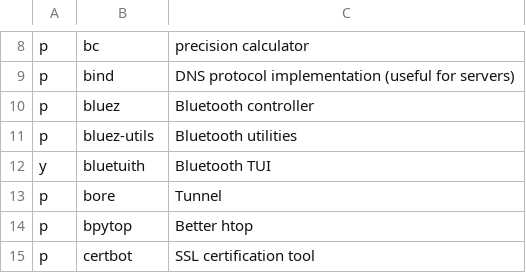
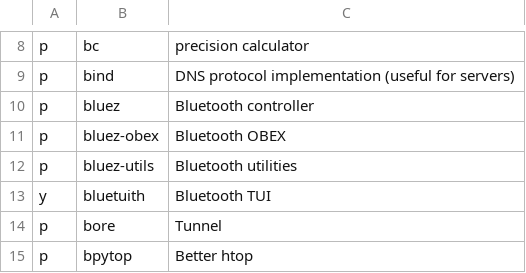
Before and after one commit to ramyamounir/rmos, a CSV file: .config/packages/arch/user.csv, drawn as a sheet; only a part is shown, gaps mark what is left out; the shorter side is filled out with more unchanged rows.

Commit message:
bluetuith configs

```diff
--- a/.config/packages/arch/user.csv
+++ b/.config/packages/arch/user.csv
@@ -10,2 +10,3 @@ p,          bind,                                                  DNS protocol
 p,          bluez,                                                 Bluetooth controller
+p,          bluez-obex,                                            Bluetooth OBEX
 p,          bluez-utils,                                           Bluetooth utilities
```
Also changed, not shown: 1 other file.
